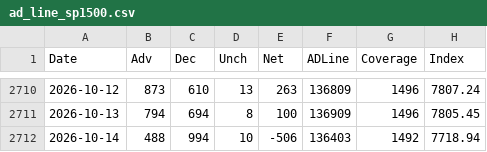
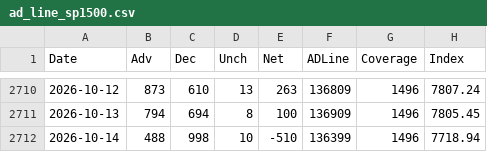
Before and after one commit to Deluxejob/BATS-CO, a CSV file: data/ad_line_sp1500.csv, drawn as a sheet; only a part is shown, gaps mark what is left out.

```diff
--- a/data/ad_line_sp1500.csv
+++ b/data/ad_line_sp1500.csv
@@ -2711,2 +2711,2 @@ Date,Adv,Dec,Unch,Net,ADLine,Coverage,Index
 2026-10-13,794,694,8,100,136909,1496,7805.45
-2026-10-14,488,994,10,-506,136403,1492,7718.94
+2026-10-14,488,998,10,-510,136399,1496,7718.94
```
Also changed, not shown: data/gold.csv, data/oil.csv, 22 other files.
